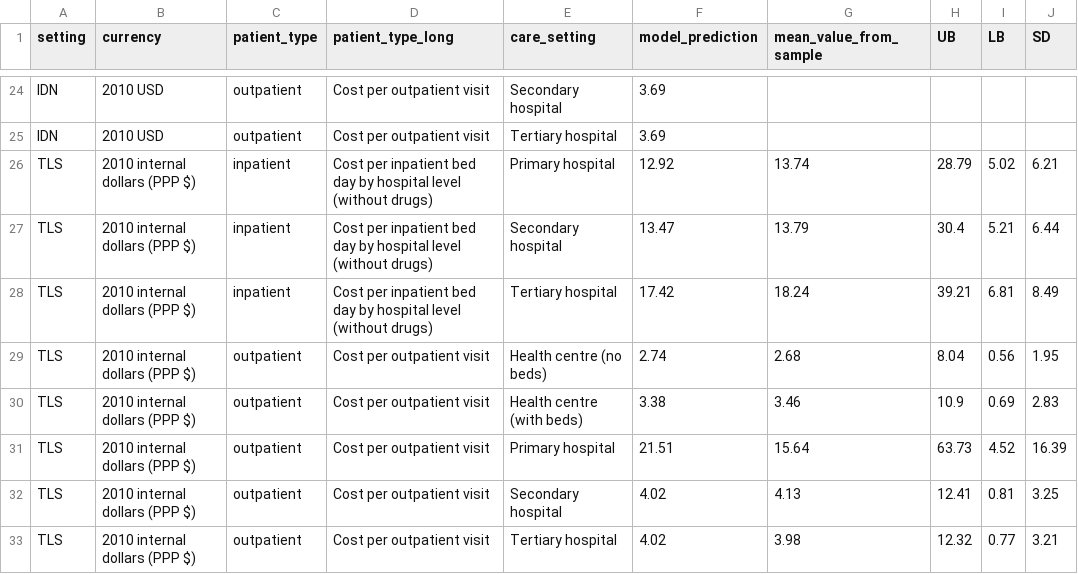
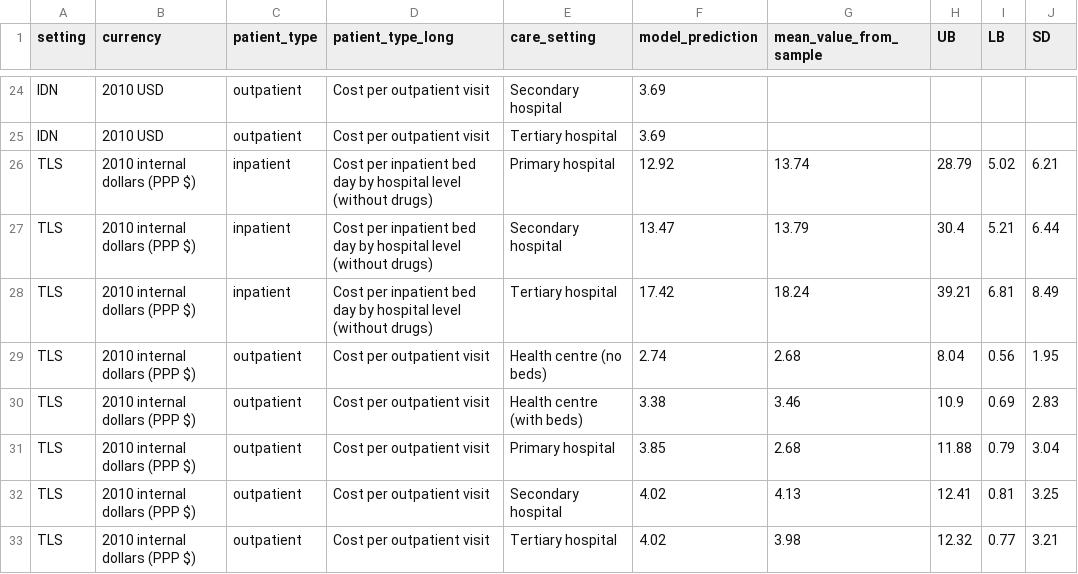
Before and after one commit to gizembilgin/indoPacific_COVID19_cost_effectiveness, a CSV file: 4_cost_effectiveness_analysis/WHO_CHOICE_estimates.csv, drawn as a sheet; only a part is shown, gaps mark what is left out.

```diff
--- a/4_cost_effectiveness_analysis/WHO_CHOICE_estimates.csv
+++ b/4_cost_effectiveness_analysis/WHO_CHOICE_estimates.csv
@@ -30,3 +30,3 @@ TLS,2010 internal dollars (PPP $),outpatient,Cost per outpatient visit,Health ce
 TLS,2010 internal dollars (PPP $),outpatient,Cost per outpatient visit,Health centre (with beds),3.38,3.46,10.9,0.69,2.83
-TLS,2010 internal dollars (PPP $),outpatient,Cost per outpatient visit,Primary hospital ,21.51,15.64,63.73,4.52,16.39
+TLS,2010 internal dollars (PPP $),outpatient,Cost per outpatient visit,Primary hospital ,3.85,2.68,11.88,0.79,3.04
 TLS,2010 internal dollars (PPP $),outpatient,Cost per outpatient visit,Secondary hospital ,4.02,4.13,12.41,0.81,3.25
```
Also changed, not shown: 12 other files.
